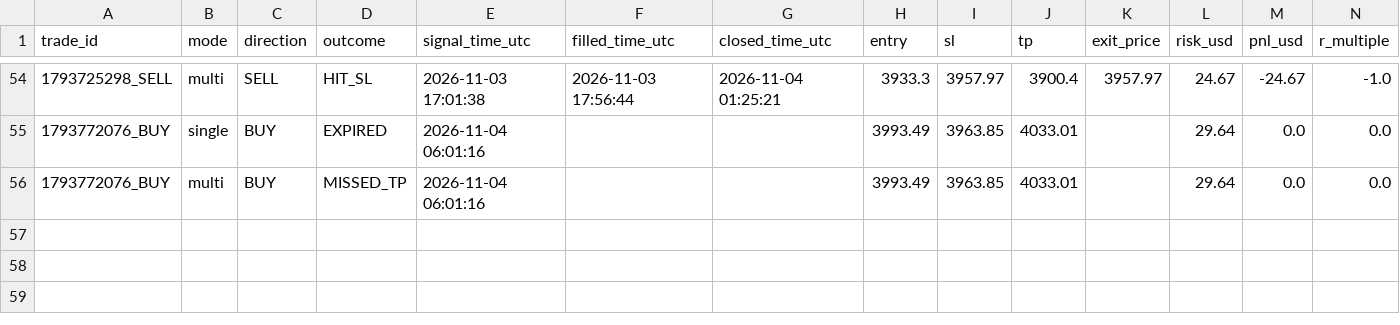
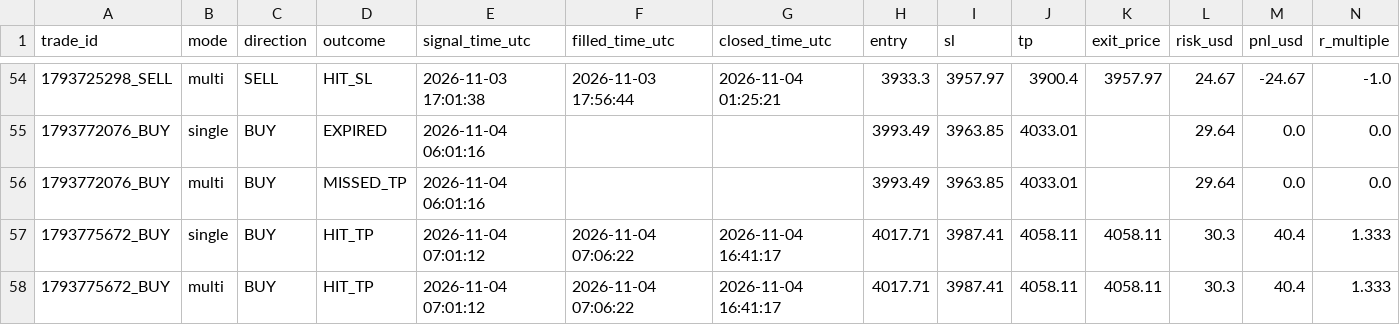
Before and after one commit to duongviethiep/gold-bot, a CSV file: trade_journal.csv, drawn as a sheet; only a part is shown, gaps mark what is left out; rows hold the shown columns only; the diff names each change by its address in the sheet, - before the commit and + after, or states it on an @@ line.

```diff
--- a/trade_journal.csv
+++ b/trade_journal.csv
+row 57: 1793775672_BUY | single | BUY | HIT_TP | 2026-11-04 07:01:12 | 2026-11-04 07:06:22 | 2026-11-04 16:41:17 | 4017.71 | 3987.41 | 4058.11 | 4058.11 | 30.3 | 40.4 | 1.333
+row 58: 1793775672_BUY | multi | BUY | HIT_TP | 2026-11-04 07:01:12 | 2026-11-04 07:06:22 | 2026-11-04 16:41:17 | 4017.71 | 3987.41 | 4058.11 | 4058.11 | 30.3 | 40.4 | 1.333
```
Also changed, not shown: 1 other file.
